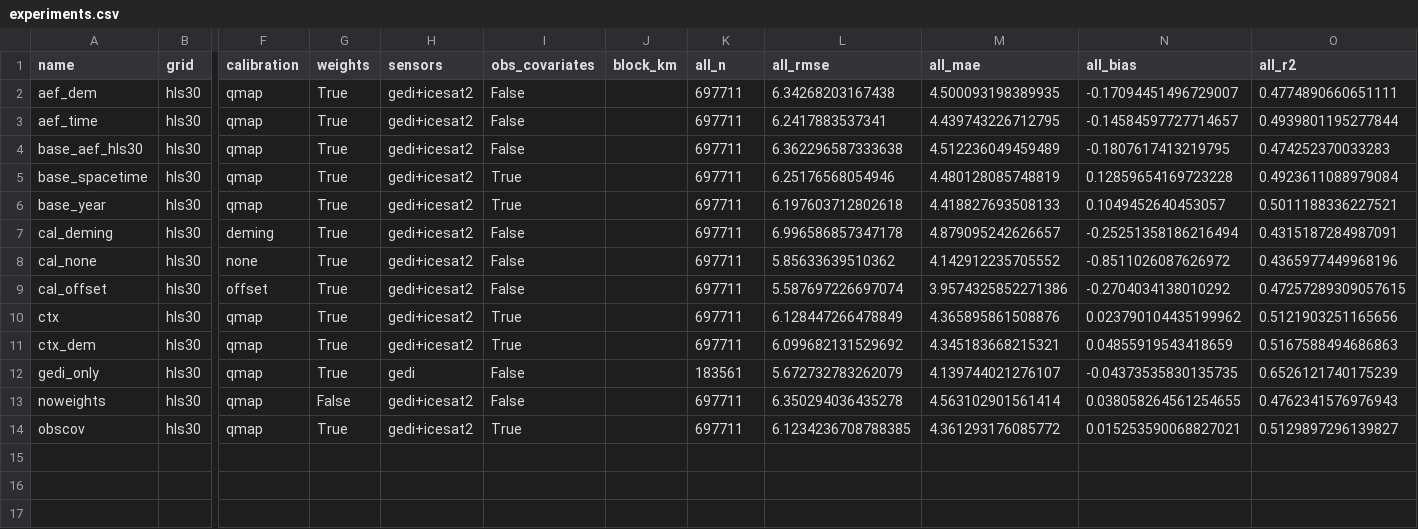
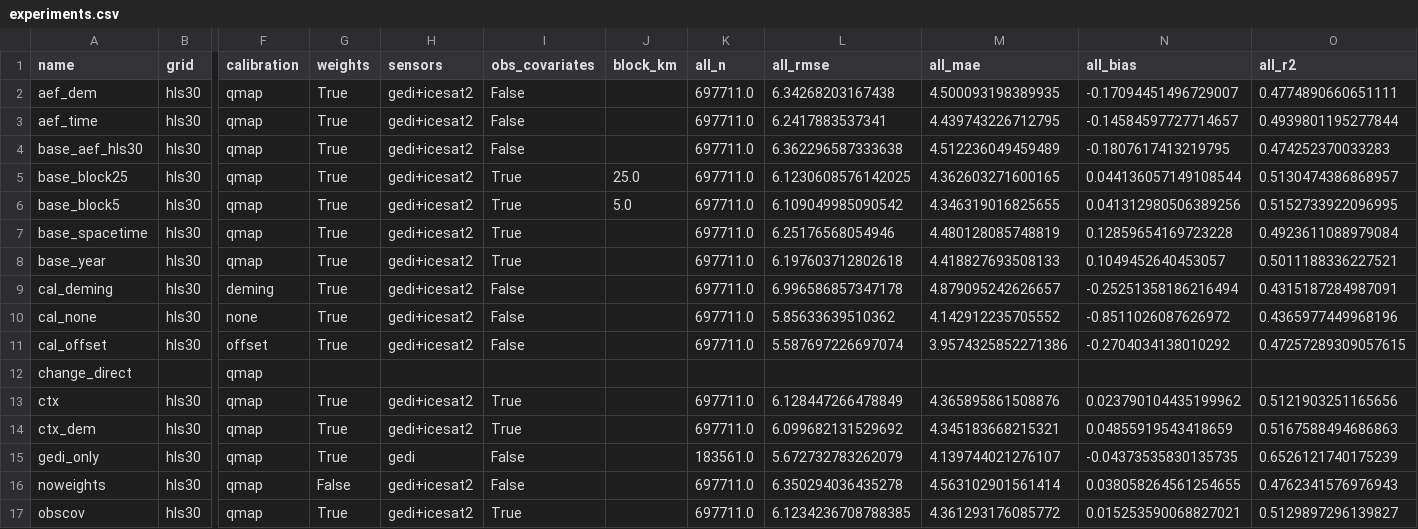
Before and after one commit to ashiklom/azuero-canopy-height, a CSV file: results/cv/experiments.csv, drawn as a sheet; only a part is shown, gaps mark what is left out; addresses are those after the commit; rows hold the shown columns only; the diff names each change by its address in the sheet, - before the commit and + after, or states it on an @@ line.

```diff
--- a/results/cv/experiments.csv
+++ b/results/cv/experiments.csv
-K2:K4 (all_n): 697711
+K2:K4 (all_n): 697711.0
+row 5: base_block25 | hls30 | qmap | True | gedi+icesat2 | True | 25.0 | 697711.0 | 6.1230608576142025 | 4.362603271600165 | 0.044136057149108544 | 0.5130474386868957
+row 6: base_block5 | hls30 | qmap | True | gedi+icesat2 | True | 5.0 | 697711.0 | 6.109049985090542 | 4.346319016825655 | 0.041312980506389256 | 0.5152733922096995
-K7:K11 (all_n): 697711
+K7:K11 (all_n): 697711.0
+row 12: change_direct |  | qmap
-K13:K14 (all_n): 697711
+K13:K14 (all_n): 697711.0
-K15 (all_n): 183561
+K15 (all_n): 183561.0
-K16:K17 (all_n): 697711
+K16:K17 (all_n): 697711.0
```
Also changed, not shown: 19 other files.
